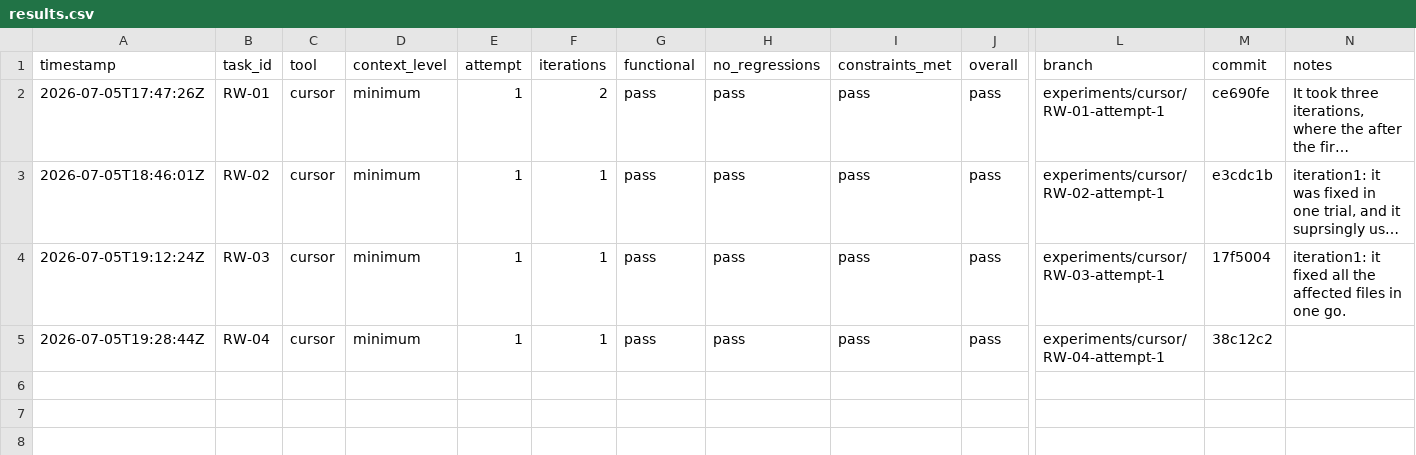
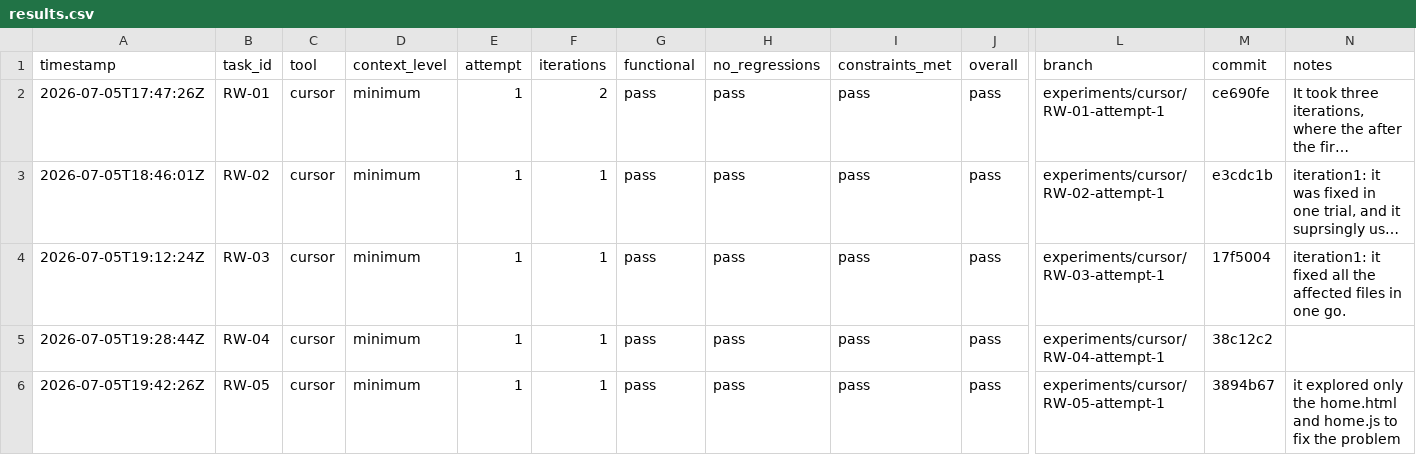
Before and after one commit to starksinclair/coding-agents-research, a CSV file: results.csv, drawn as a sheet; only a part is shown, gaps mark what is left out; long unchanged cells end in …; rows hold the shown columns only; the diff names each change by its address in the sheet, - before the commit and + after, or states it on an @@ line.

Commit message:
Added entry for RW-05 iteration in results.csv, documenting the exploration of home.html and home.js to address the identified issue.

```diff
--- a/results.csv
+++ b/results.csv
+row 6: 2026-07-05T19:42:26Z | RW-05 | cursor | minimum | 1 | 1 | pass | pass | pass | pass | experiments/cursor/RW-05-attempt-1 | 3894b67 | it explored only the home.html and home.js to fix the problem
```
